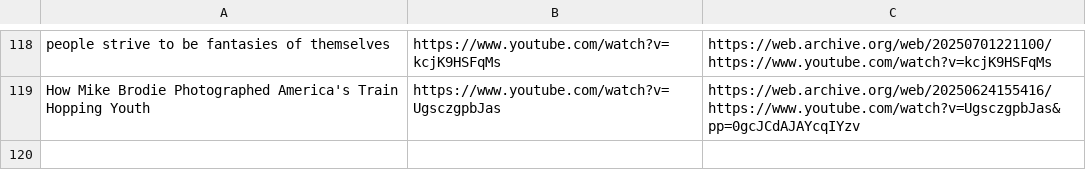
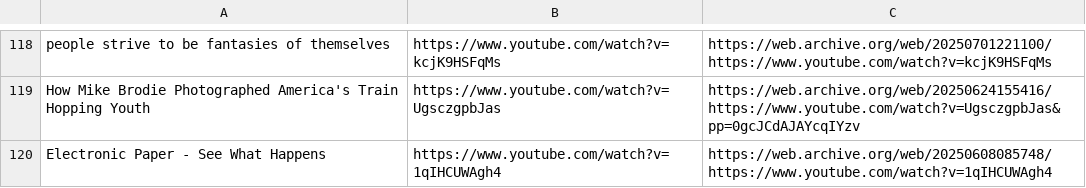
Before and after one commit to Cynosure-North/Website, a CSV file: content/finds/finds.csv, drawn as a sheet; only a part is shown, gaps mark what is left out.

Commit message:
new find: Electronic Paper - See What Happens

```diff
--- a/content/finds/finds.csv
+++ b/content/finds/finds.csv
@@ -119 +119,2 @@ people strive to be fantasies of themselves;https://www.youtube.com/watch?v=kcjK
 How Mike Brodie Photographed America's Train Hopping Youth;https://www.youtube.com/watch?v=UgsczgpbJas;https://web.archive.org/web/20250624155416/https://www.youtube.com/watch?v=UgsczgpbJas&pp=0gcJCdAJAYcqIYzv
+Electronic Paper - See What Happens;https://www.youtube.com/watch?v=1qIHCUWAgh4;https://web.archive.org/web/20250608085748/https://www.youtube.com/watch?v=1qIHCUWAgh4
```
